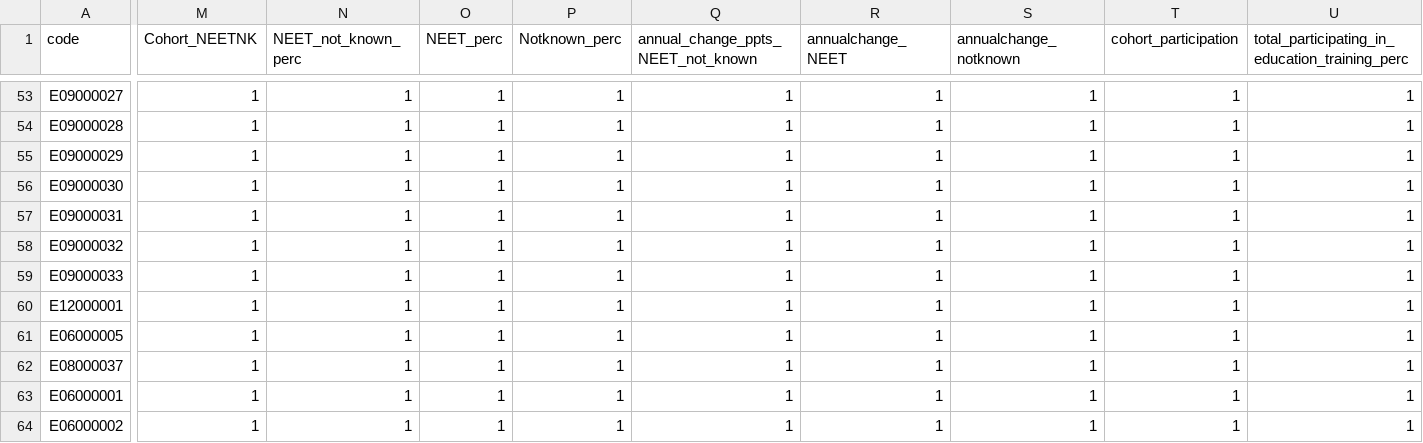
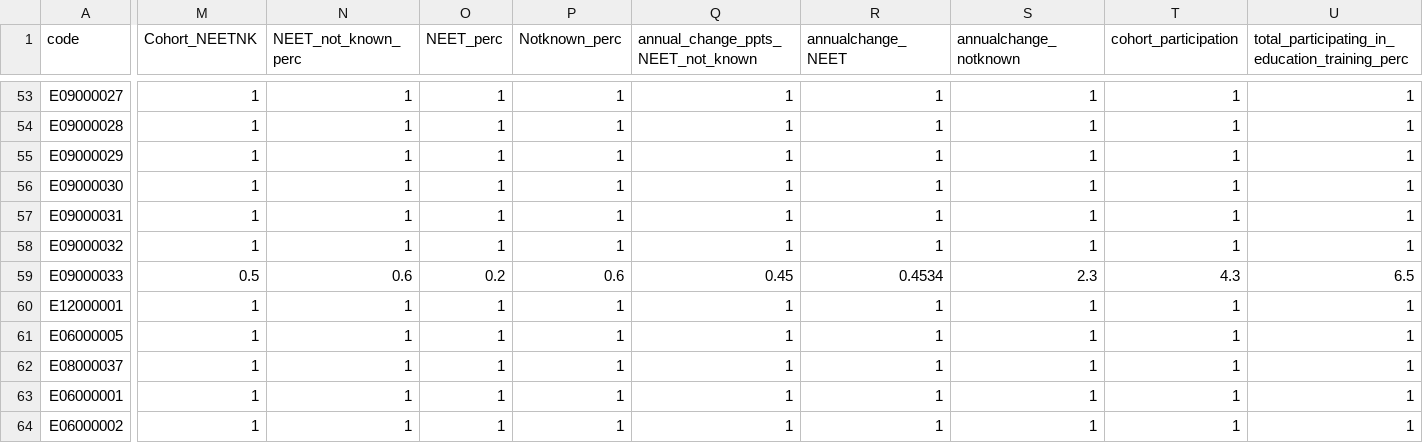
Before and after one commit to dfe-analytical-services/nccis_localauthority_dashboard, a CSV file: data/UD_NEETNK_LA_dashboard_dummy_data.csv, drawn as a sheet; only a part is shown, gaps mark what is left out; the diff covers the shown part only; the diff names each change by its address in the sheet, - before the commit and + after, or states it on an @@ line.

```diff
--- a/data/UD_NEETNK_LA_dashboard_dummy_data.csv
+++ b/data/UD_NEETNK_LA_dashboard_dummy_data.csv
-M59 (Cohort_NEETNK): 1
+M59 (Cohort_NEETNK): 0.5
-N59 (NEET_not_known_perc): 1
+N59 (NEET_not_known_perc): 0.6
-O59 (NEET_perc): 1
+O59 (NEET_perc): 0.2
-P59 (Notknown_perc): 1
+P59 (Notknown_perc): 0.6
-Q59: 1
+Q59: 0.45
-R59 (annualchange_NEET): 1
+R59 (annualchange_NEET): 0.4534
-S59 (annualchange_notknown): 1
+S59 (annualchange_notknown): 2.3
-T59 (cohort_participation): 1
+T59 (cohort_participation): 4.3
-U59: 1
+U59: 6.5
```
Also changed, not shown: 17 edited cells elsewhere in this file, 2 other files.
